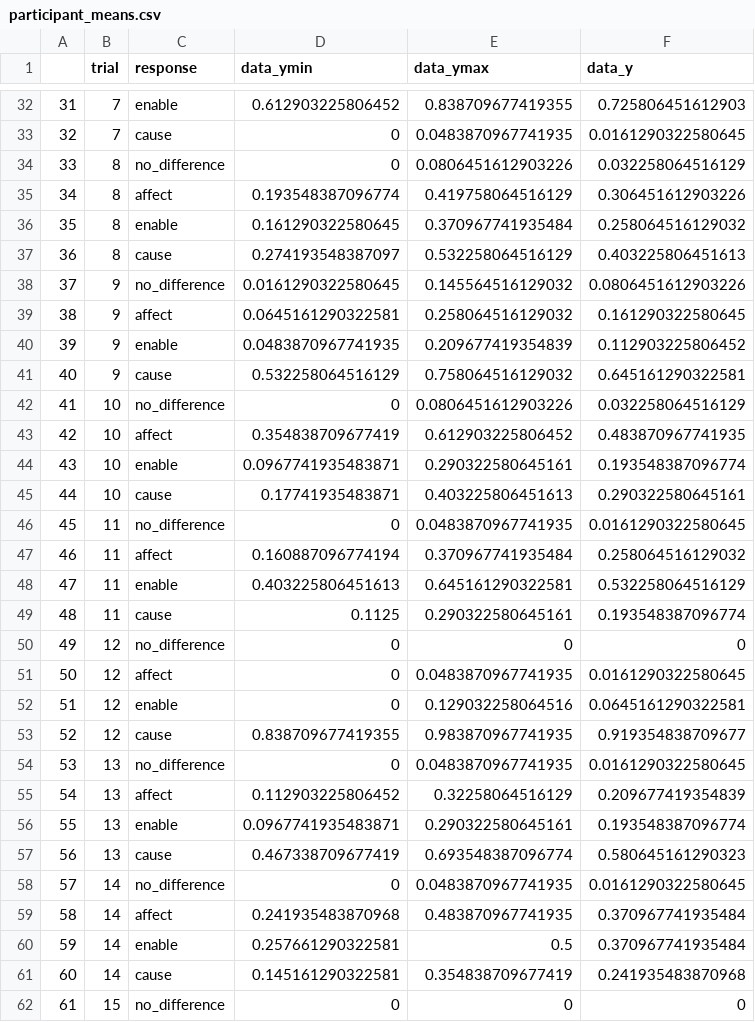
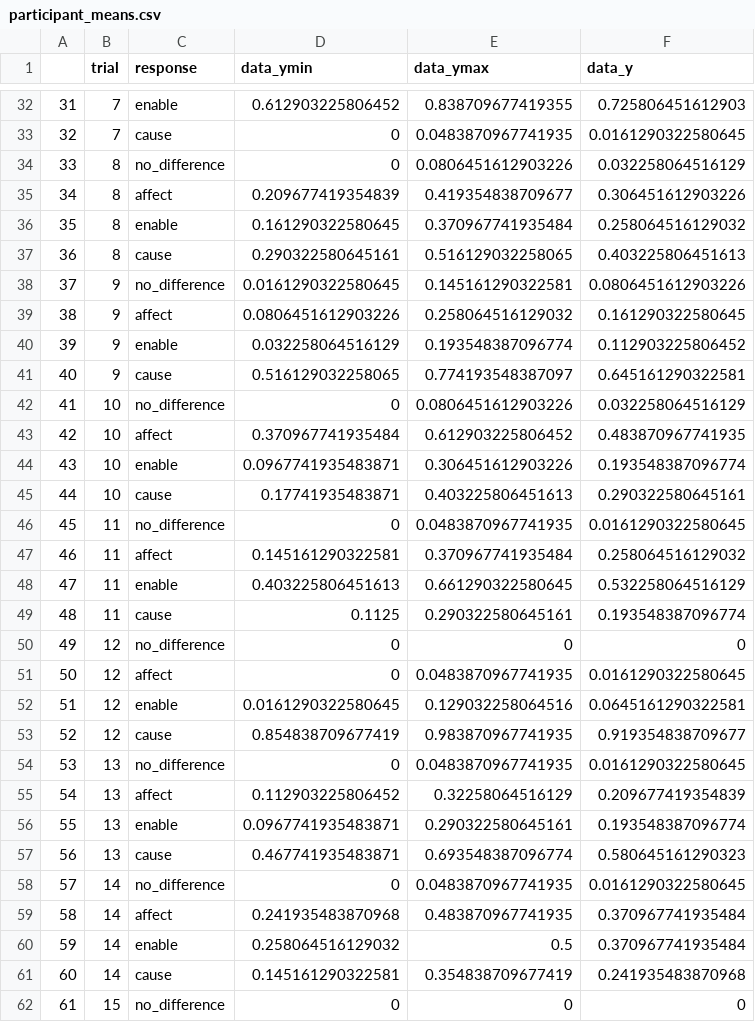
Before and after one commit to cicl-stanford/causal_language, a CSV file: data/experiment2/participant_means.csv, drawn as a sheet; only a part is shown, gaps mark what is left out; the diff covers the shown part only.

```diff
--- a/data/experiment2/participant_means.csv
+++ b/data/experiment2/participant_means.csv
@@ -34,16 +34,16 @@
 "33",8,"no_difference",0,0.0806451612903226,0.032258064516129
-"34",8,"affect",0.193548387096774,0.419758064516129,0.306451612903226
+"34",8,"affect",0.209677419354839,0.419354838709677,0.306451612903226
 "35",8,"enable",0.161290322580645,0.370967741935484,0.258064516129032
-"36",8,"cause",0.274193548387097,0.532258064516129,0.403225806451613
-"37",9,"no_difference",0.0161290322580645,0.145564516129032,0.0806451612903226
-"38",9,"affect",0.0645161290322581,0.258064516129032,0.161290322580645
-"39",9,"enable",0.0483870967741935,0.209677419354839,0.112903225806452
-"40",9,"cause",0.532258064516129,0.758064516129032,0.645161290322581
+"36",8,"cause",0.290322580645161,0.516129032258065,0.403225806451613
+"37",9,"no_difference",0.0161290322580645,0.145161290322581,0.0806451612903226
+"38",9,"affect",0.0806451612903226,0.258064516129032,0.161290322580645
+"39",9,"enable",0.032258064516129,0.193548387096774,0.112903225806452
+"40",9,"cause",0.516129032258065,0.774193548387097,0.645161290322581
 "41",10,"no_difference",0,0.0806451612903226,0.032258064516129
-"42",10,"affect",0.354838709677419,0.612903225806452,0.483870967741935
-"43",10,"enable",0.0967741935483871,0.290322580645161,0.193548387096774
+"42",10,"affect",0.370967741935484,0.612903225806452,0.483870967741935
+"43",10,"enable",0.0967741935483871,0.306451612903226,0.193548387096774
 "44",10,"cause",0.17741935483871,0.403225806451613,0.290322580645161
 "45",11,"no_difference",0,0.0483870967741935,0.0161290322580645
-"46",11,"affect",0.160887096774194,0.370967741935484,0.258064516129032
-"47",11,"enable",0.403225806451613,0.645161290322581,0.532258064516129
+"46",11,"affect",0.145161290322581,0.370967741935484,0.258064516129032
+"47",11,"enable",0.403225806451613,0.661290322580645,0.532258064516129
 "48",11,"cause",0.1125,0.290322580645161,0.193548387096774
@@ -51,4 +51,4 @@
 "50",12,"affect",0,0.0483870967741935,0.0161290322580645
-"51",12,"enable",0,0.129032258064516,0.0645161290322581
-"52",12,"cause",0.838709677419355,0.983870967741935,0.919354838709677
+"51",12,"enable",0.0161290322580645,0.129032258064516,0.0645161290322581
+"52",12,"cause",0.854838709677419,0.983870967741935,0.919354838709677
 "53",13,"no_difference",0,0.0483870967741935,0.0161290322580645
@@ -56,6 +56,6 @@
 "55",13,"enable",0.0967741935483871,0.290322580645161,0.193548387096774
-"56",13,"cause",0.467338709677419,0.693548387096774,0.580645161290323
+"56",13,"cause",0.467741935483871,0.693548387096774,0.580645161290323
 "57",14,"no_difference",0,0.0483870967741935,0.0161290322580645
 "58",14,"affect",0.241935483870968,0.483870967741935,0.370967741935484
-"59",14,"enable",0.257661290322581,0.5,0.370967741935484
+"59",14,"enable",0.258064516129032,0.5,0.370967741935484
 "60",14,"cause",0.145161290322581,0.354838709677419,0.241935483870968
```
Also changed, not shown: 46 edited cells elsewhere in this file, data/experiment3/participant_means.csv, 22 other files.
